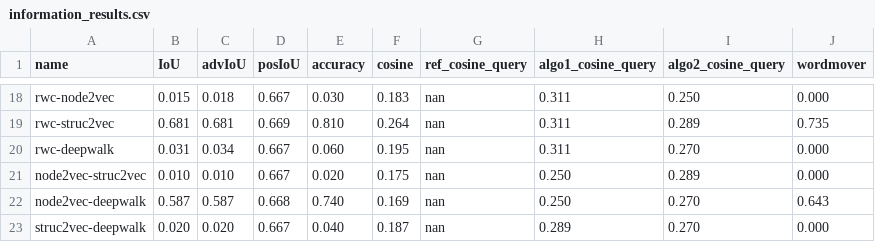
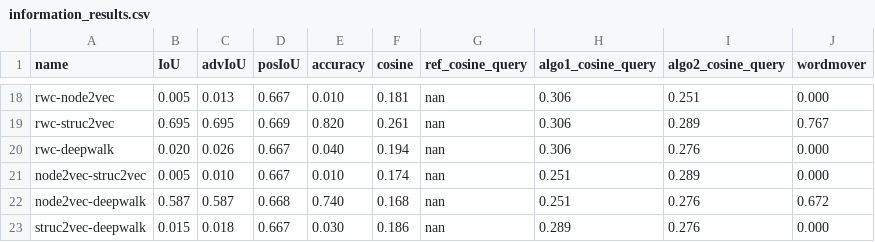
Before and after one commit to martinkorelic/cnet-project-2024, a CSV file: results/information_results.csv, drawn as a sheet; only a part is shown, gaps mark what is left out; the diff covers the shown part only; the diff names each change by its address in the sheet, - before the commit and + after, or states it on an @@ line.

```diff
--- a/results/information_results.csv
+++ b/results/information_results.csv
-B18 (IoU): 0.015
+B18 (IoU): 0.005
-C18 (advIoU): 0.018
+C18 (advIoU): 0.013
-E18 (accuracy): 0.030
+E18 (accuracy): 0.010
-F18 (cosine): 0.183
+F18 (cosine): 0.181
-H18:H20 (algo1_cosine_query): 0.311
+H18:H20 (algo1_cosine_query): 0.306
-I18 (algo2_cosine_query): 0.250
+I18 (algo2_cosine_query): 0.251
-B19 (IoU): 0.681
+B19 (IoU): 0.695
-C19 (advIoU): 0.681
+C19 (advIoU): 0.695
-E19 (accuracy): 0.810
+E19 (accuracy): 0.820
-F19 (cosine): 0.264
+F19 (cosine): 0.261
-J19 (wordmover): 0.735
+J19 (wordmover): 0.767
-B20 (IoU): 0.031
+B20 (IoU): 0.020
-C20 (advIoU): 0.034
+C20 (advIoU): 0.026
-E20 (accuracy): 0.060
+E20 (accuracy): 0.040
-F20 (cosine): 0.195
+F20 (cosine): 0.194
-I20 (algo2_cosine_query): 0.270
+I20 (algo2_cosine_query): 0.276
-B21 (IoU): 0.010
+B21 (IoU): 0.005
-E21 (accuracy): 0.020
+E21 (accuracy): 0.010
-F21 (cosine): 0.175
+F21 (cosine): 0.174
-H21:H22 (algo1_cosine_query): 0.250
+H21:H22 (algo1_cosine_query): 0.251
-F22 (cosine): 0.169
+F22 (cosine): 0.168
-I22:I23 (algo2_cosine_query): 0.270
+I22:I23 (algo2_cosine_query): 0.276
-J22 (wordmover): 0.643
+J22 (wordmover): 0.672
-B23 (IoU): 0.020
+B23 (IoU): 0.015
-C23 (advIoU): 0.020
+C23 (advIoU): 0.018
-E23 (accuracy): 0.040
+E23 (accuracy): 0.030
-F23 (cosine): 0.187
+F23 (cosine): 0.186
```
Also changed, not shown: 66 edited cells elsewhere in this file, results/network_results.csv, 8 other files.
